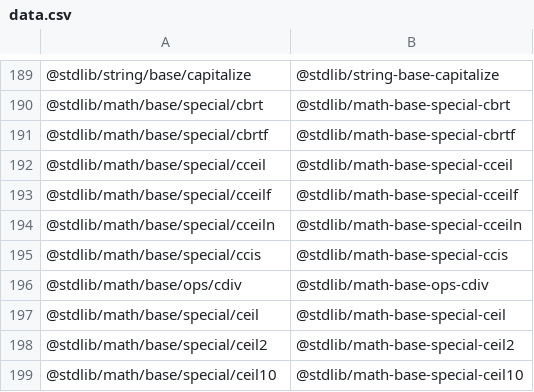
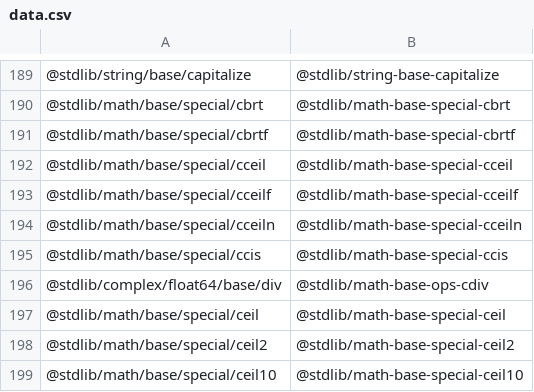
Before and after one commit to stdlib-js/namespace-pkg2standalone, a CSV file: data/data.csv, drawn as a sheet; only a part is shown, gaps mark what is left out.

```diff
--- a/data/data.csv
+++ b/data/data.csv
@@ -195,3 +195,3 @@
 "@stdlib/math/base/special/ccis","@stdlib/math-base-special-ccis"
-"@stdlib/math/base/ops/cdiv","@stdlib/math-base-ops-cdiv"
+"@stdlib/complex/float64/base/div","@stdlib/math-base-ops-cdiv"
 "@stdlib/math/base/special/ceil","@stdlib/math-base-special-ceil"
```
Also changed, not shown: 5 other files.
